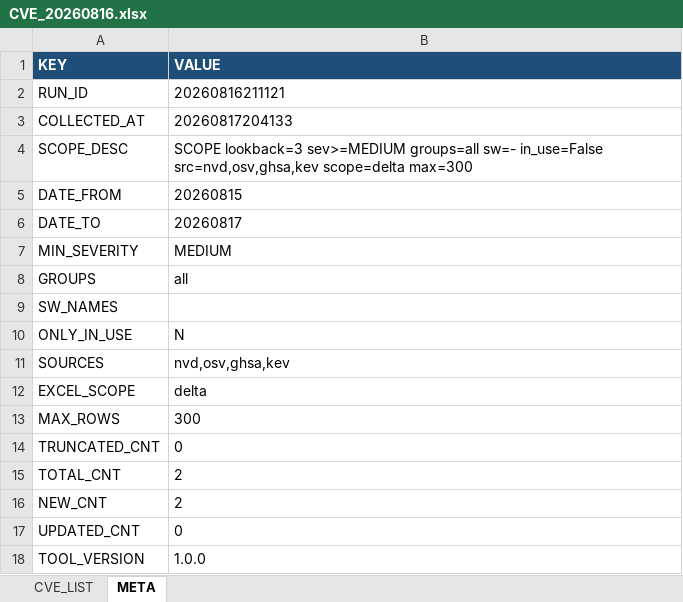
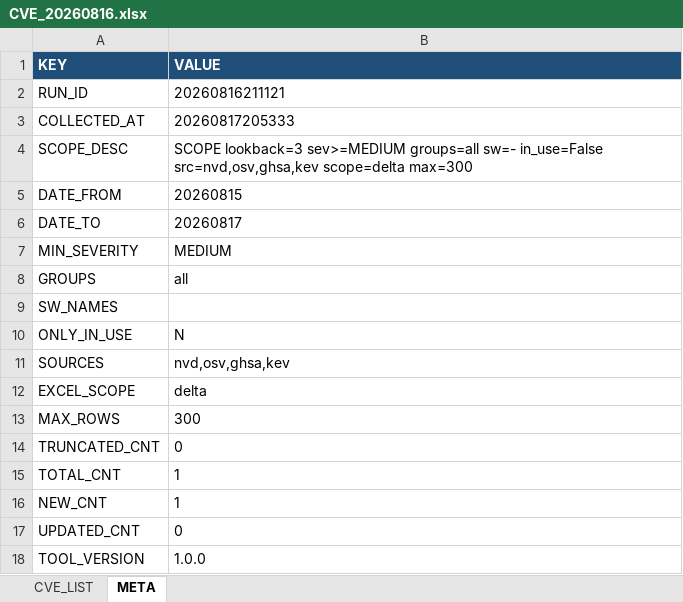
Before and after one commit to hayunfa/CVE_Checker, an Excel workbook: docs/output/CVE_20260816.xlsx, sheet META, drawn as a sheet; values as stored, in another font and other column widths than the file's, no borders; the diff names each change by its address in the sheet, - before the commit and + after, or states it on an @@ line.

```diff
--- a/docs/output/CVE_20260816.xlsx (sheet META)
+++ b/docs/output/CVE_20260816.xlsx (sheet META)
-B3 (VALUE): 20260817204133
+B3 (VALUE): 20260817205333
-B15:B16 (VALUE): 2
+B15:B16 (VALUE): 1
```
Also changed, not shown: sheet CVE_LIST, docs/output/CVE_20260814.xlsx, docs/output/CVE_20260815.xlsx, 26 other files.
